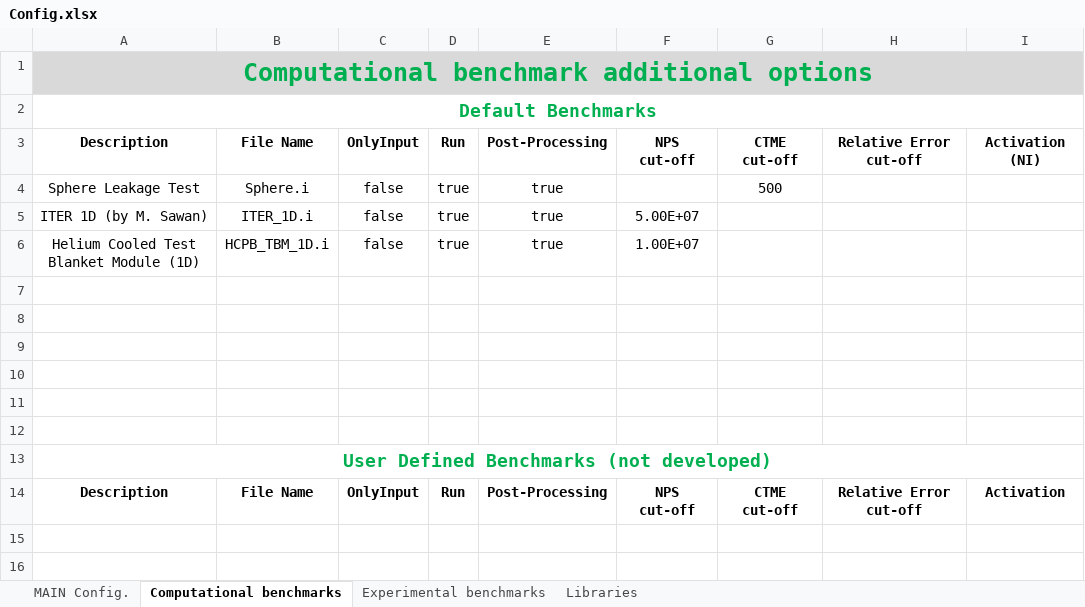
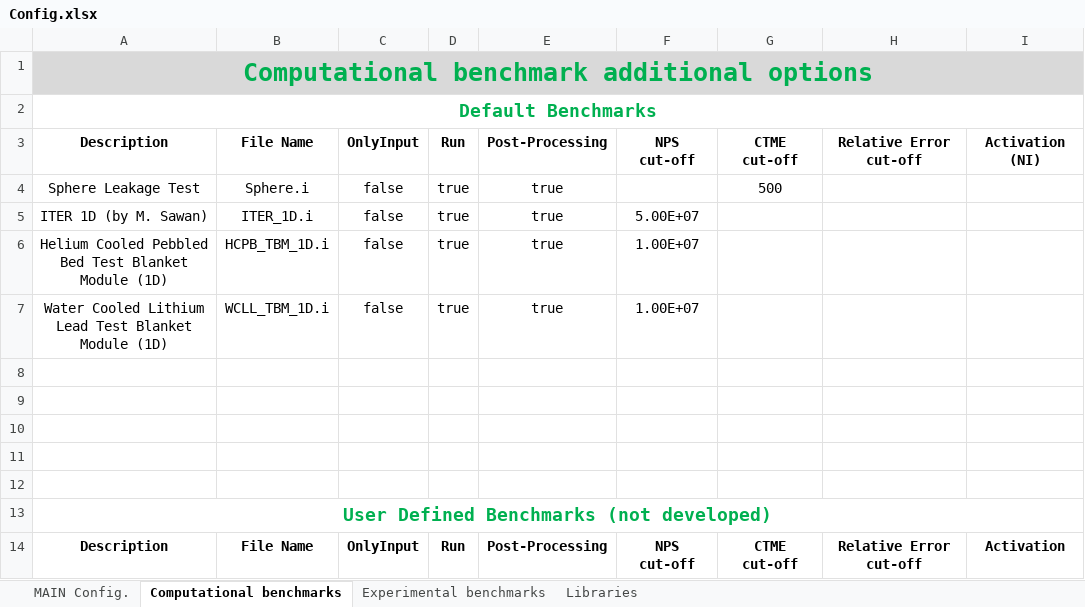
Before and after one commit to JADE-V-V/JADE, an Excel workbook: Default Settings/Config.xlsx, sheet Computational benchmarks, drawn as a sheet; values as stored, in another font and other column widths than the file's, no borders; the diff names each change by its address in the sheet, - before the commit and + after, or states it on an @@ line.

Commit message:
WCLL added

```diff
--- a/Default Settings/Config.xlsx (sheet Computational benchmarks)
+++ b/Default Settings/Config.xlsx (sheet Computational benchmarks)
-A6: Helium Cooled Test Blanket Module (1D)
+A6: Helium Cooled Pebbled Bed Test Blanket Module (1D)
-row 7: (empty)
+row 7: Water Cooled Lithium Lead Test Blanket Module (1D) | WCLL_TBM_1D.i | false | true | true | 1.00E+07
```
Also changed, not shown: 3 other files.
